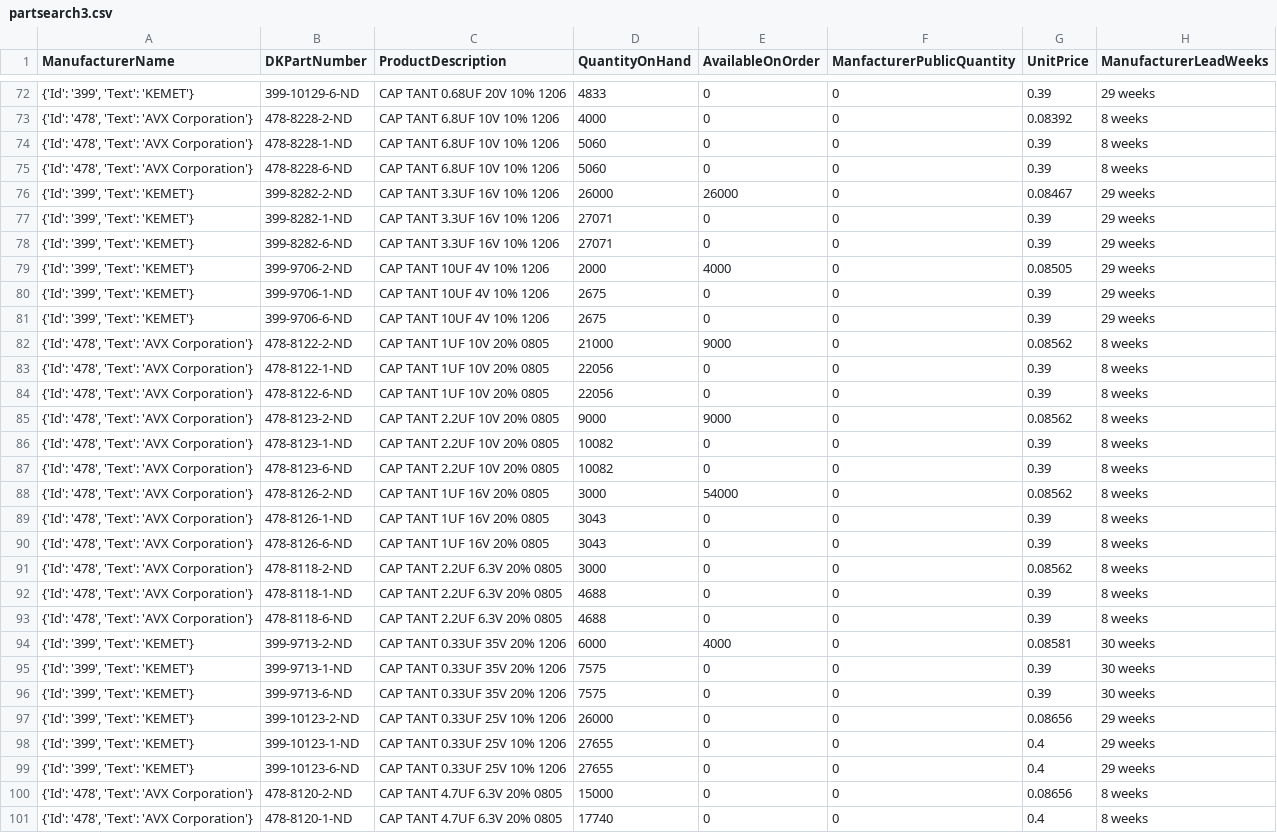
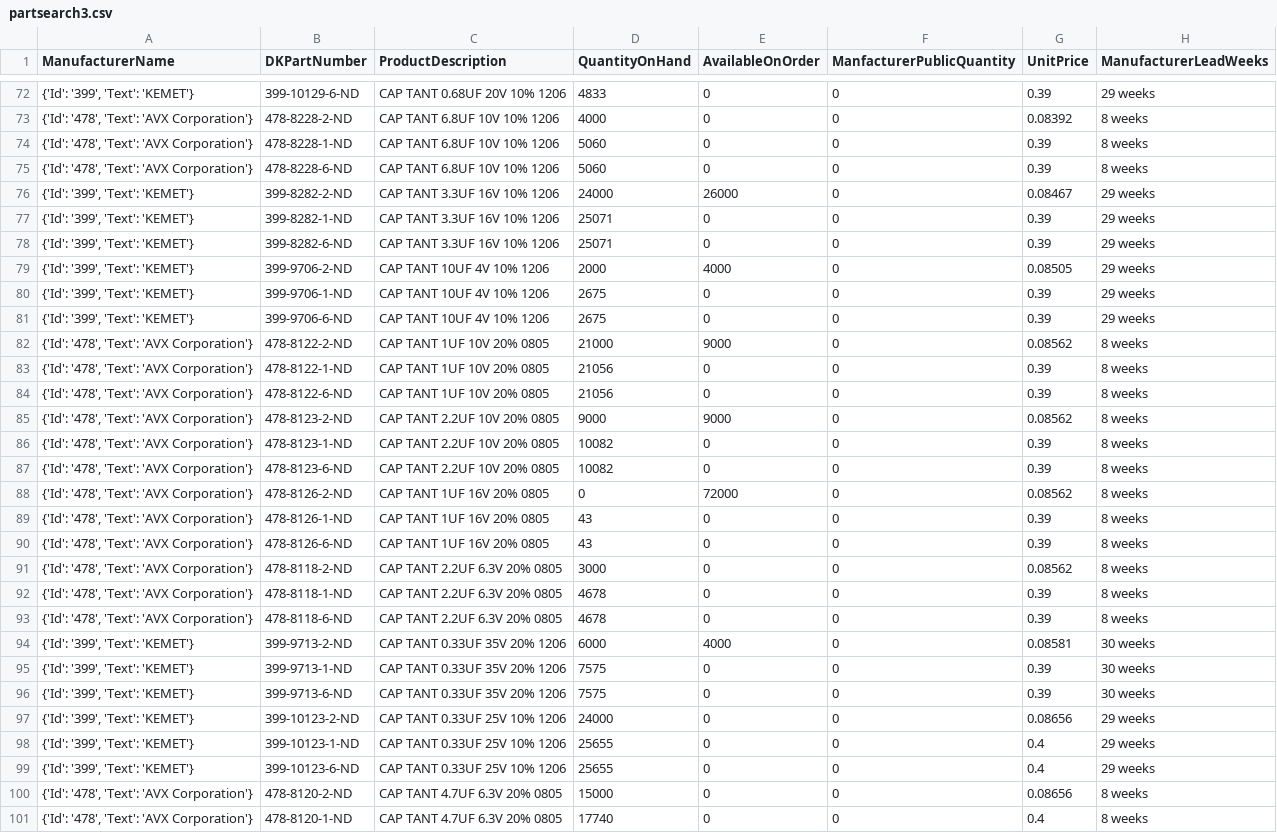
Before and after one commit to bburke14/myapp, a CSV file: partsearch3.csv, drawn as a sheet; only a part is shown, gaps mark what is left out; the diff covers the shown part only; the diff names each change by its address in the sheet, - before the commit and + after, or states it on an @@ line.

```diff
--- a/partsearch3.csv
+++ b/partsearch3.csv
-D76 (QuantityOnHand): 26000
+D76 (QuantityOnHand): 24000
-D77:D78 (QuantityOnHand): 27071
+D77:D78 (QuantityOnHand): 25071
-D83:D84 (QuantityOnHand): 22056
+D83:D84 (QuantityOnHand): 21056
-D88 (QuantityOnHand): 3000
+D88 (QuantityOnHand): 0
-E88 (AvailableOnOrder): 54000
+E88 (AvailableOnOrder): 72000
-D89:D90 (QuantityOnHand): 3043
+D89:D90 (QuantityOnHand): 43
-D92:D93 (QuantityOnHand): 4688
+D92:D93 (QuantityOnHand): 4678
-D97 (QuantityOnHand): 26000
+D97 (QuantityOnHand): 24000
-D98:D99 (QuantityOnHand): 27655
+D98:D99 (QuantityOnHand): 25655
```
Also changed, not shown: 38 edited cells elsewhere in this file, 1 other file.
